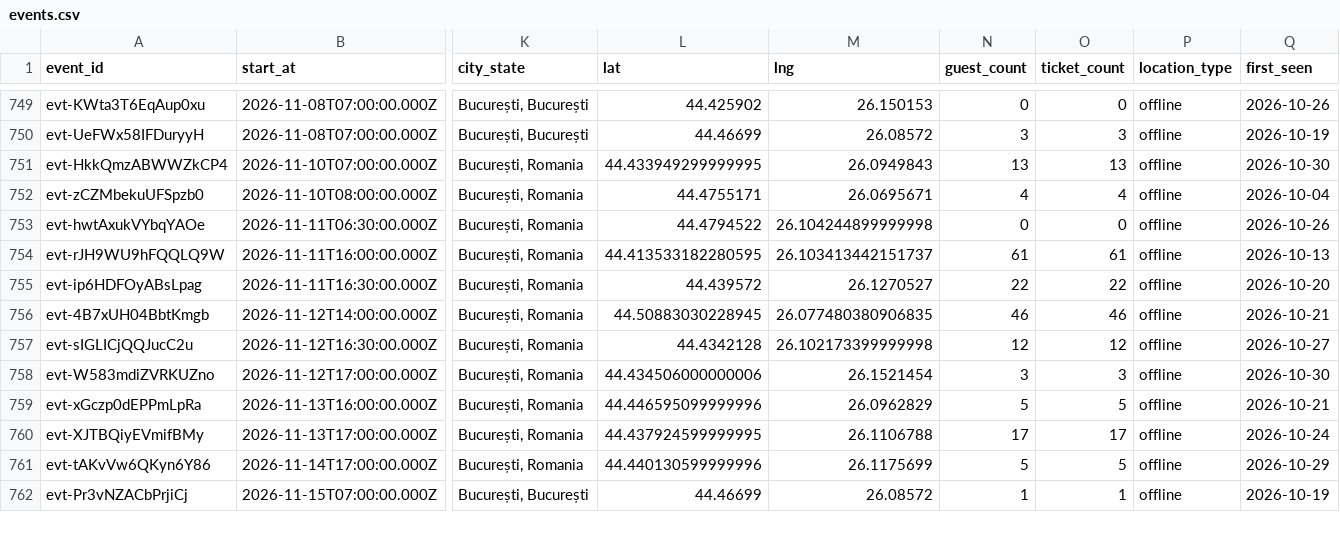
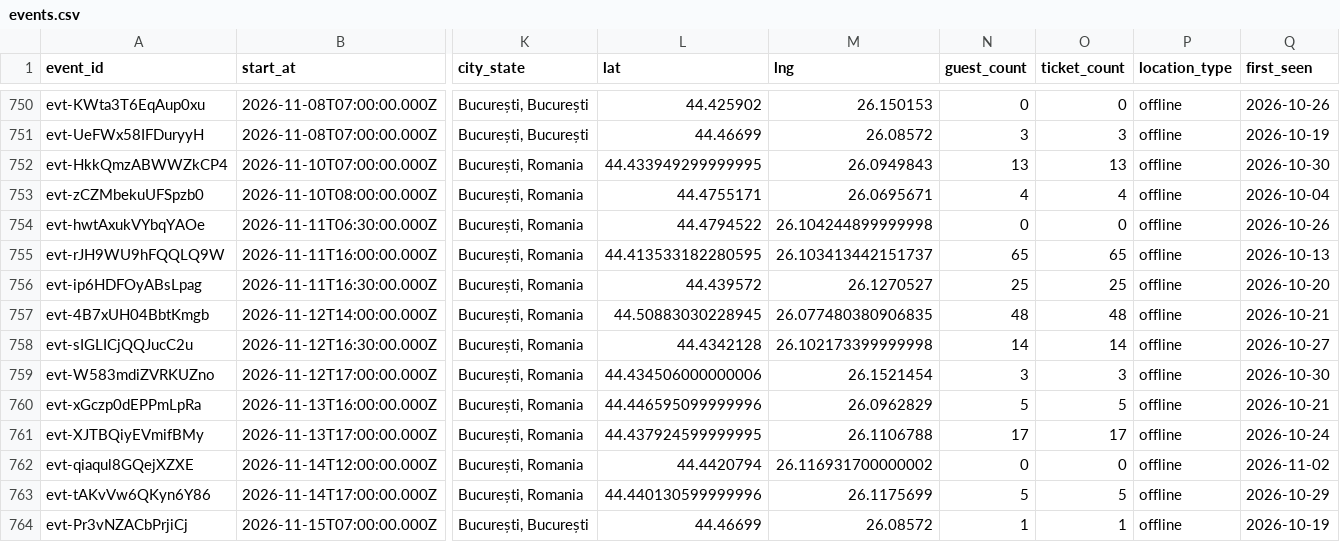
Before and after one commit to FlorinPopaCodes/bucharest-meetup-tracker, a CSV file: data/events.csv, drawn as a sheet; only a part is shown, gaps mark what is left out; addresses are those after the commit; rows hold the shown columns only; the diff covers the shown part only; the diff names each change by its address in the sheet, - before the commit and + after, or states it on an @@ line.

```diff
--- a/data/events.csv
+++ b/data/events.csv
-N755 (guest_count): 61
+N755 (guest_count): 65
-O755 (ticket_count): 61
+O755 (ticket_count): 65
-N756 (guest_count): 22
+N756 (guest_count): 25
-O756 (ticket_count): 22
+O756 (ticket_count): 25
-N757 (guest_count): 46
+N757 (guest_count): 48
-O757 (ticket_count): 46
+O757 (ticket_count): 48
-N758 (guest_count): 12
+N758 (guest_count): 14
-O758 (ticket_count): 12
+O758 (ticket_count): 14
+row 762: evt-qiaqul8GQejXZXE | 2026-11-14T12:00:00.000Z | București, Romania | 44.4420794 | 26.116931700000002 | 0 | 0 | offline | 2026-11-02
```
Also changed, not shown: 1 added row and 35 edited cells elsewhere in this file, 4 other files.
